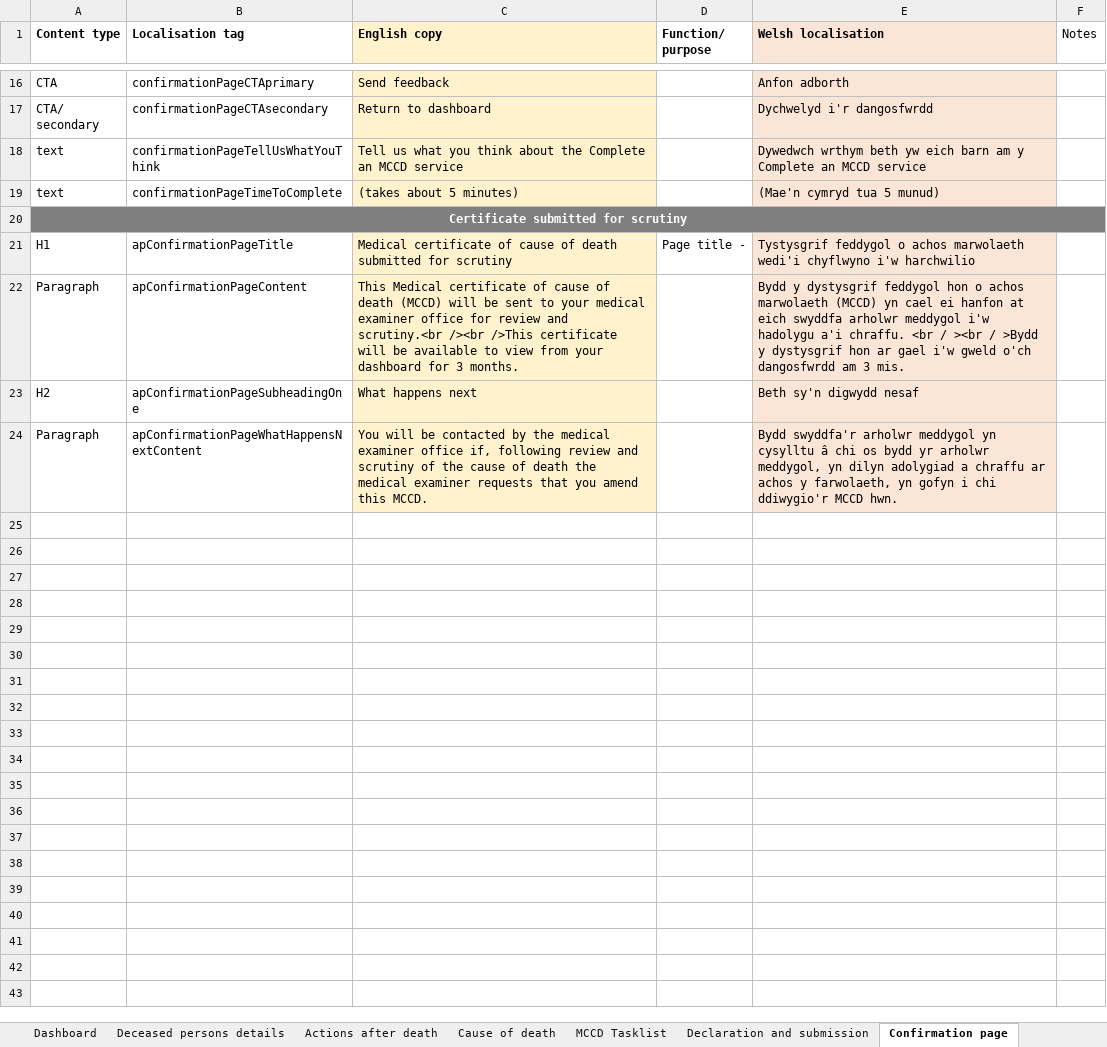
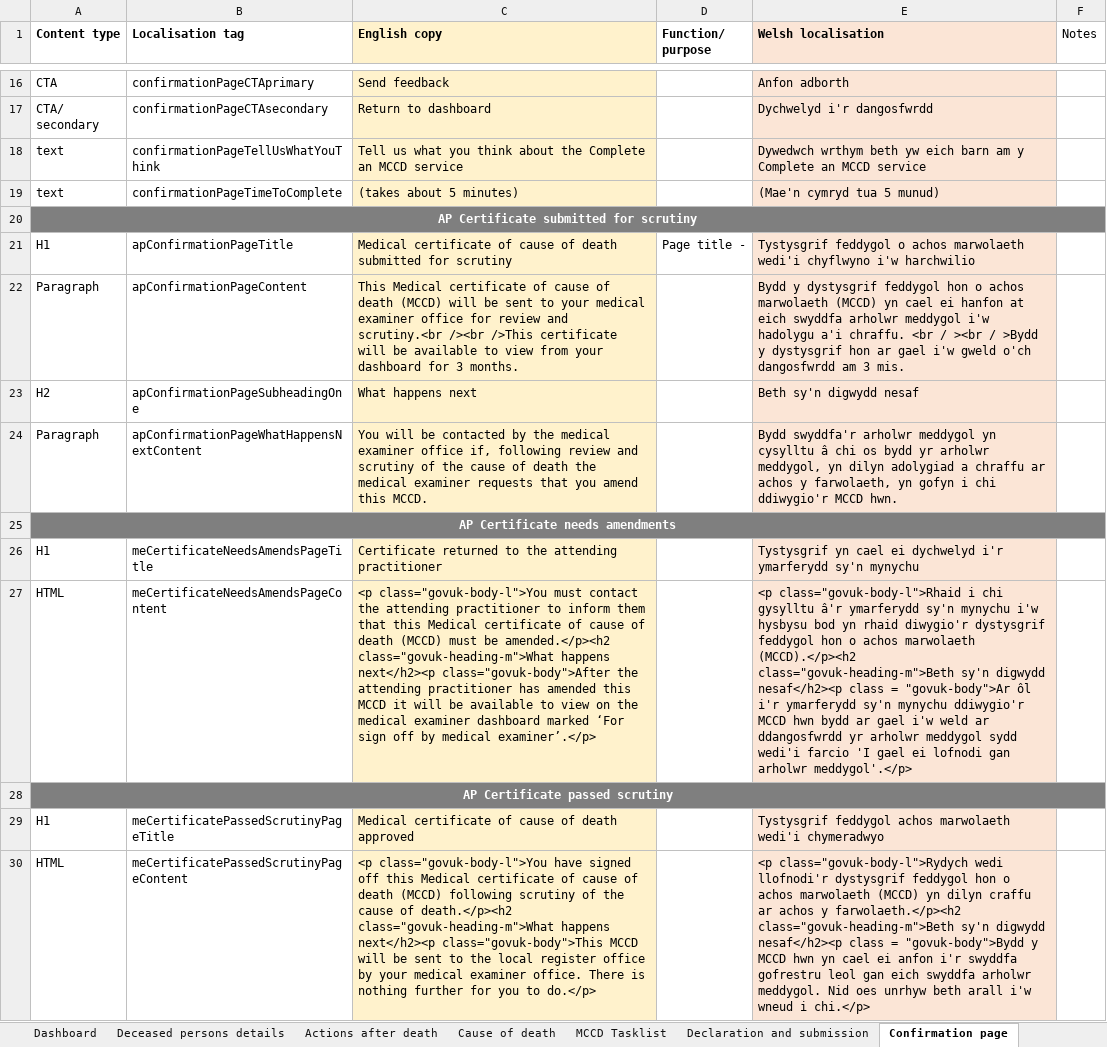
Before and after one commit to nhsbsa/medical-certificate-of-cause-of-death, an Excel workbook: app/data/MCCD-localisation.xlsx, sheet Confirmation page, drawn as a sheet; only a part is shown, gaps mark what is left out; values as stored, in another font and other column widths than the file's, no borders; the diff covers the shown part only; the diff names each change by its address in the sheet, - before the commit and + after, or states it on an @@ line.

```diff
--- a/app/data/MCCD-localisation.xlsx (sheet Confirmation page)
+++ b/app/data/MCCD-localisation.xlsx (sheet Confirmation page)
-A20 (Content type): Certificate submitted for scrutiny
+A20 (Content type): AP Certificate submitted for scrutiny
+row 25: AP Certificate needs amendments
+row 26: H1 | meCertificateNeedsAmendsPageTitle | Certificate returned to the attending practitioner |  | Tystysgrif yn cael ei dychwelyd i'r ymarferydd sy'n mynychu
+row 27: HTML | meCertificateNeedsAmendsPageContent | <p class="govuk-body-l">You must contact the attending practitioner to inform them that this Medical certificate of cause of death (MCCD) must be amended.</p><h2 class="govuk-heading-m">What happens next</h2><p class="govuk-body">After the attending practitioner has amended this MCCD it will be available to view on the medical examiner dashboard marked ‘For sign off by medical examiner’.</p> |  | <p class="govuk-body-l">Rhaid i chi gysylltu â'r ymarferydd sy'n mynychu i'w hysbysu bod yn rhaid diwygio'r dystysgrif feddygol hon o achos marwolaeth (MCCD).</p><h2 class="govuk-heading-m">Beth sy'n digwydd nesaf</h2><p class = "govuk-body">Ar ôl i'r ymarferydd sy'n mynychu ddiwygio'r MCCD hwn bydd ar gael i'w weld ar ddangosfwrdd yr arholwr meddygol sydd wedi'i farcio 'I gael ei lofnodi gan arholwr meddygol'.</p>
+row 28: AP Certificate passed scrutiny
+row 29: H1 | meCertificatePassedScrutinyPageTitle | Medical certificate of cause of death approved |  | Tystysgrif feddygol achos marwolaeth wedi'i chymeradwyo
+row 30: HTML | meCertificatePassedScrutinyPageContent | <p class="govuk-body-l">You have signed off this Medical certificate of cause of death (MCCD) following scrutiny of the cause of death.</p><h2 class="govuk-heading-m">What happens next</h2><p class="govuk-body">This MCCD will be sent to the local register office by your medical examiner office. There is nothing further for you to do.</p> |  | <p class="govuk-body-l">Rydych wedi llofnodi'r dystysgrif feddygol hon o achos marwolaeth (MCCD) yn dilyn craffu ar achos y farwolaeth.</p><h2 class="govuk-heading-m">Beth sy'n digwydd nesaf</h2><p class = "govuk-body">Bydd y MCCD hwn yn cael ei anfon i'r swyddfa gofrestru leol gan eich swyddfa arholwr meddygol. Nid oes unrhyw beth arall i'w wneud i chi.</p>
```
Also changed, not shown: 11 added rows and 1 edited cell elsewhere in this sheet, sheet Global, other sheet tabs, 5 other files.
